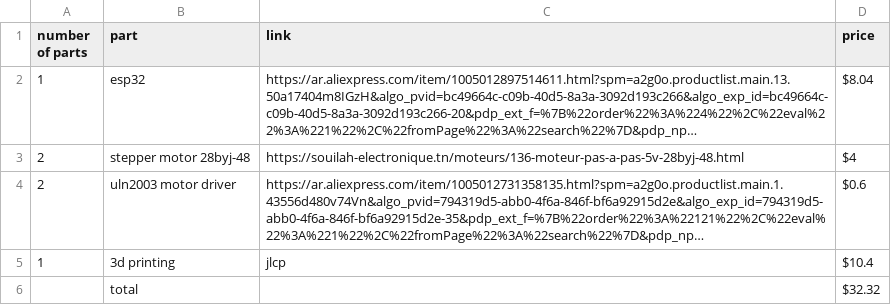
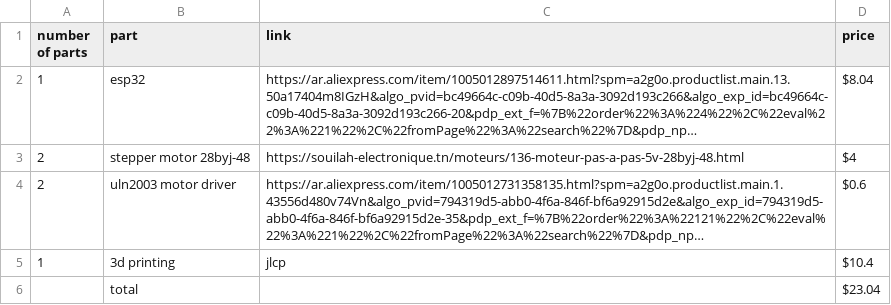
Before and after one commit to Chrif16/cnc-plotter, a CSV file: BOM.csv, drawn as a sheet; long unchanged cells end in ….

Commit message:
Update BOM.csv

```diff
--- a/BOM.csv
+++ b/BOM.csv
@@ -5,2 +5,2 @@ number of parts,part,link,price
 1,3d printing,jlcp,$10.4
-,total,,$32.32
+,total,,$23.04
```
